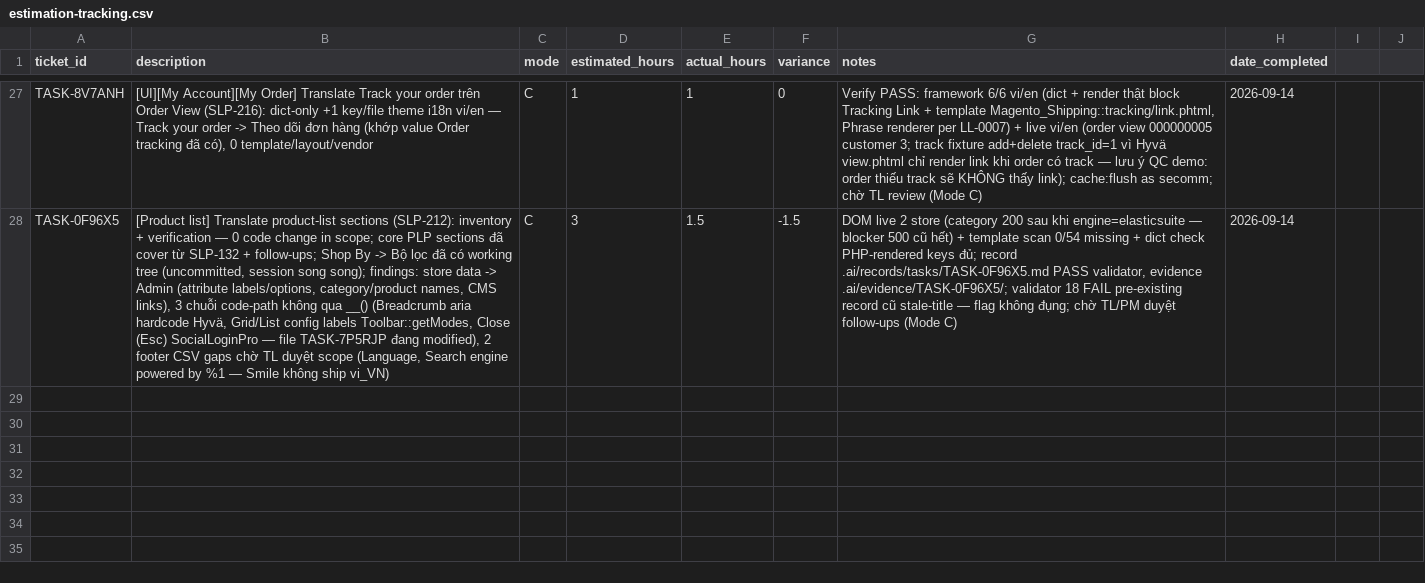
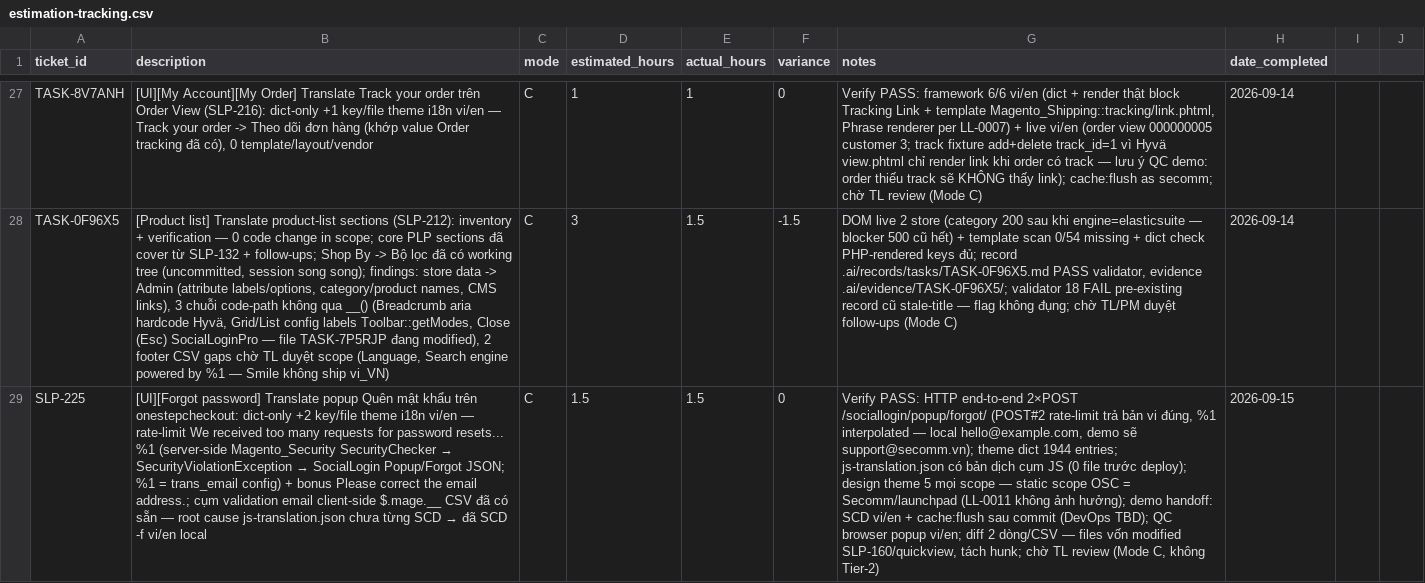
Before and after one commit to secomm-dev/slaunchpad, a CSV file: .ai/templates/estimation-tracking.csv, drawn as a sheet; only a part is shown, gaps mark what is left out; the diff names each change by its address in the sheet, - before the commit and + after, or states it on an @@ line.

```diff
--- a/.ai/templates/estimation-tracking.csv
+++ b/.ai/templates/estimation-tracking.csv
+row 29: SLP-225 | [UI][Forgot password] Translate popup Quên mật khẩu trên onestepcheckout: dict-only +2 key/file theme i18n vi/en — rate-limit We received too many requests for password resets... %1 (server-side Magento_Security SecurityChecker → SecurityViolationException → SocialLogin Popup/Forgot JSON; %1 = trans_email config) + bonus Please correct the email address.; cụm validation email client-side $.mage.__ CSV đã có sẵn — root cause js-translation.json chưa từng SCD → đã SCD -f vi/en local | C | 1.5 | 1.5 | 0 | Verify PASS: HTTP end-to-end 2×POST /sociallogin/popup/forgot/ (POST#2 rate-limit trả bản vi đúng, %1 interpolated — local hello@example.com, demo sẽ support@secomm.vn); theme dict 1944 entries; js-translation.json có bản dịch cụm JS (0 file trước deploy); design theme 5 mọi scope — static scope OSC = Secomm/launchpad (LL-0011 không ảnh hưởng); demo handoff: SCD vi/en + cache:flush sau commit (DevOps TBD); QC browser popup vi/en; diff 2 dòng/CSV — files vốn modified SLP-160/quickview, tách hunk; chờ TL review (Mode C, không Tier-2) | 2026-09-15
```
Also changed, not shown: app/design/frontend/Secomm/launchpad/i18n/en_US.csv, app/design/frontend/Secomm/launchpad/i18n/vi_VN.csv, 4 other files.
